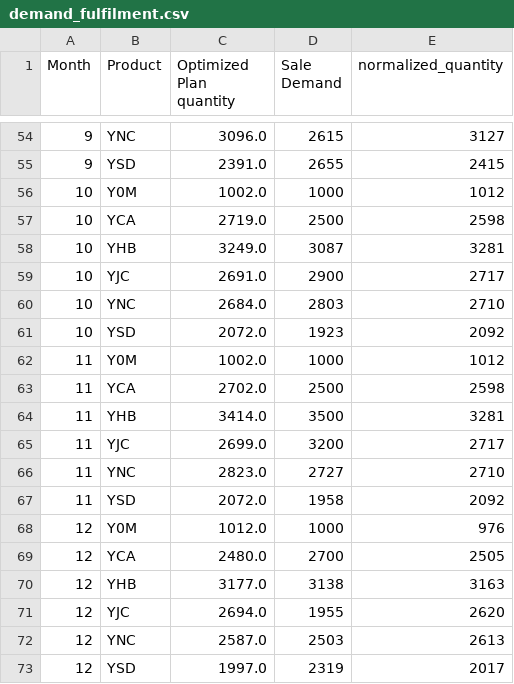
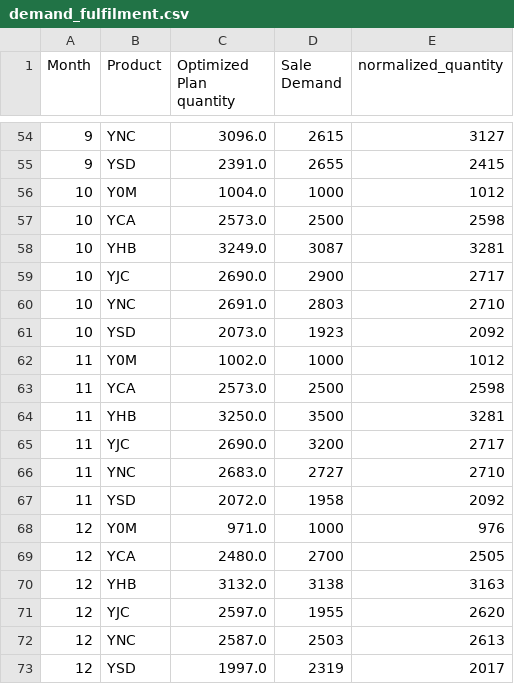
Before and after one commit to gaurang0705/streamlit_tesing, a CSV file: optimization_file/demand_fulfilment.csv, drawn as a sheet; only a part is shown, gaps mark what is left out; the diff covers the shown part only.

Commit message:
Add data files

```diff
--- a/optimization_file/demand_fulfilment.csv
+++ b/optimization_file/demand_fulfilment.csv
@@ -55,18 +55,18 @@ Month,Product,Optimized Plan quantity,Sale Demand,normalized_quantity
 9,YSD,2391.0,2655,2415
-10,Y0M,1002.0,1000,1012
-10,YCA,2719.0,2500,2598
+10,Y0M,1004.0,1000,1012
+10,YCA,2573.0,2500,2598
 10,YHB,3249.0,3087,3281
-10,YJC,2691.0,2900,2717
-10,YNC,2684.0,2803,2710
-10,YSD,2072.0,1923,2092
+10,YJC,2690.0,2900,2717
+10,YNC,2691.0,2803,2710
+10,YSD,2073.0,1923,2092
 11,Y0M,1002.0,1000,1012
-11,YCA,2702.0,2500,2598
-11,YHB,3414.0,3500,3281
-11,YJC,2699.0,3200,2717
-11,YNC,2823.0,2727,2710
+11,YCA,2573.0,2500,2598
+11,YHB,3250.0,3500,3281
+11,YJC,2690.0,3200,2717
+11,YNC,2683.0,2727,2710
 11,YSD,2072.0,1958,2092
-12,Y0M,1012.0,1000,976
+12,Y0M,971.0,1000,976
 12,YCA,2480.0,2700,2505
-12,YHB,3177.0,3138,3163
-12,YJC,2694.0,1955,2620
+12,YHB,3132.0,3138,3163
+12,YJC,2597.0,1955,2620
 12,YNC,2587.0,2503,2613
```
Also changed, not shown: 21 edited cells elsewhere in this file.
